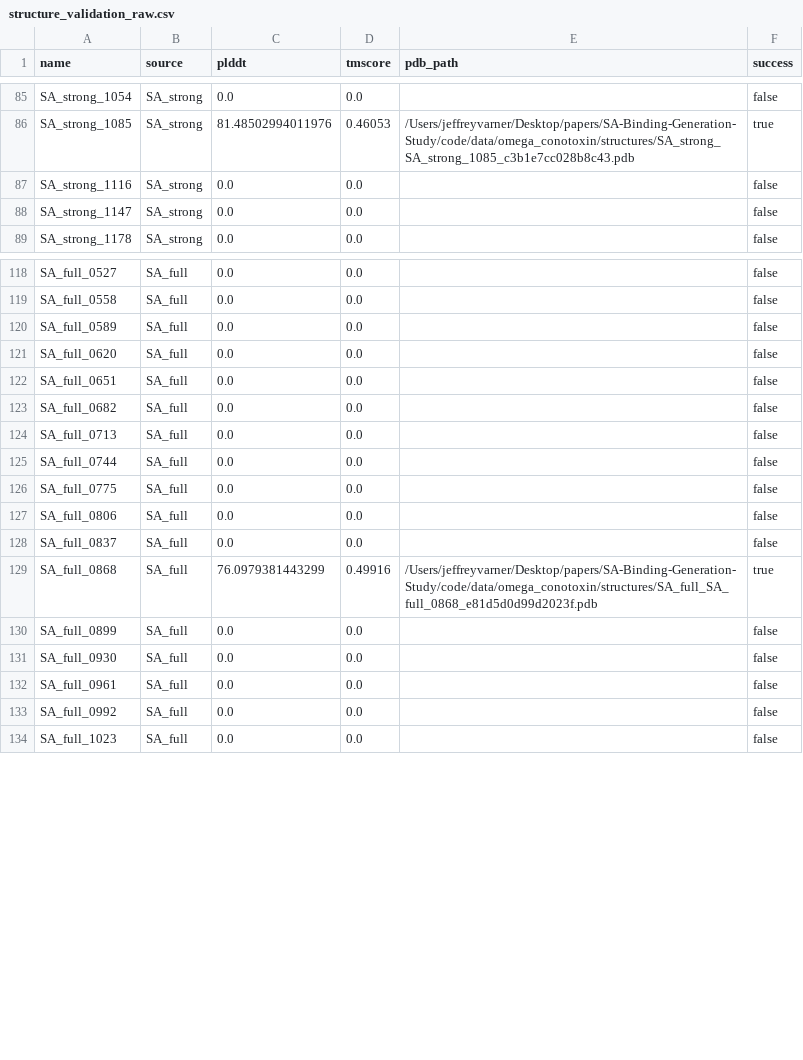
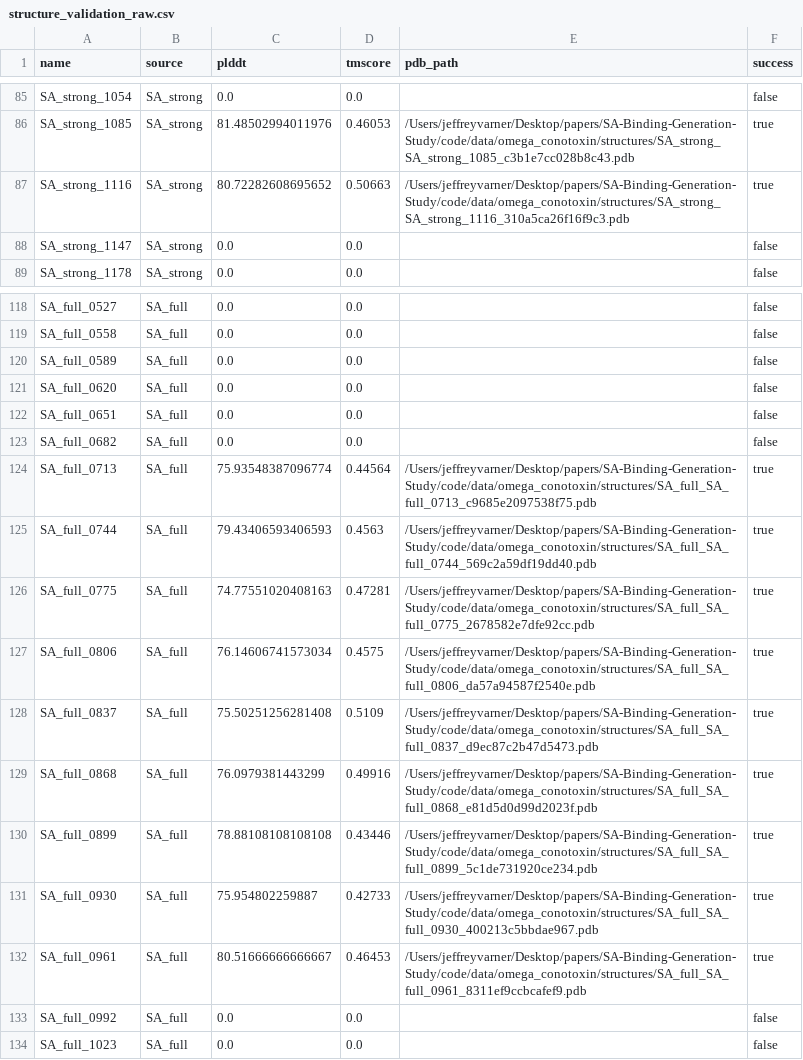
Before and after one commit to varnerlab/SA-Binding-Generation-Study, a CSV file: code/data/omega_conotoxin/structure_validation_raw.csv, drawn as a sheet; only a part is shown, gaps mark what is left out; the diff covers the shown part only.

```diff
--- a/code/data/omega_conotoxin/structure_validation_raw.csv
+++ b/code/data/omega_conotoxin/structure_validation_raw.csv
@@ -86,3 +86,3 @@ SA_strong_1054,SA_strong,0.0,0.0,,false
 SA_strong_1085,SA_strong,81.48502994011976,0.46053,/Users/jeffreyvarner/Desktop/papers/SA-Binding-Generation-Study/code/data/omega_conotoxin/structures/SA_strong_SA_strong_1085_c3b1e7cc028b8c43.pdb,true
-SA_strong_1116,SA_strong,0.0,0.0,,false
+SA_strong_1116,SA_strong,80.72282608695652,0.50663,/Users/jeffreyvarner/Desktop/papers/SA-Binding-Generation-Study/code/data/omega_conotoxin/structures/SA_strong_SA_strong_1116_310a5ca26f16f9c3.pdb,true
 SA_strong_1147,SA_strong,0.0,0.0,,false
@@ -123,11 +123,11 @@ SA_full_0651,SA_full,0.0,0.0,,false
 SA_full_0682,SA_full,0.0,0.0,,false
-SA_full_0713,SA_full,0.0,0.0,,false
-SA_full_0744,SA_full,0.0,0.0,,false
-SA_full_0775,SA_full,0.0,0.0,,false
-SA_full_0806,SA_full,0.0,0.0,,false
-SA_full_0837,SA_full,0.0,0.0,,false
+SA_full_0713,SA_full,75.93548387096774,0.44564,/Users/jeffreyvarner/Desktop/papers/SA-Binding-Generation-Study/code/data/omega_conotoxin/structures/SA_full_SA_full_0713_c9685e2097538f75.pdb,true
+SA_full_0744,SA_full,79.43406593406593,0.4563,/Users/jeffreyvarner/Desktop/papers/SA-Binding-Generation-Study/code/data/omega_conotoxin/structures/SA_full_SA_full_0744_569c2a59df19dd40.pdb,true
+SA_full_0775,SA_full,74.77551020408163,0.47281,/Users/jeffreyvarner/Desktop/papers/SA-Binding-Generation-Study/code/data/omega_conotoxin/structures/SA_full_SA_full_0775_2678582e7dfe92cc.pdb,true
+SA_full_0806,SA_full,76.14606741573034,0.4575,/Users/jeffreyvarner/Desktop/papers/SA-Binding-Generation-Study/code/data/omega_conotoxin/structures/SA_full_SA_full_0806_da57a94587f2540e.pdb,true
+SA_full_0837,SA_full,75.50251256281408,0.5109,/Users/jeffreyvarner/Desktop/papers/SA-Binding-Generation-Study/code/data/omega_conotoxin/structures/SA_full_SA_full_0837_d9ec87c2b47d5473.pdb,true
 SA_full_0868,SA_full,76.0979381443299,0.49916,/Users/jeffreyvarner/Desktop/papers/SA-Binding-Generation-Study/code/data/omega_conotoxin/structures/SA_full_SA_full_0868_e81d5d0d99d2023f.pdb,true
-SA_full_0899,SA_full,0.0,0.0,,false
-SA_full_0930,SA_full,0.0,0.0,,false
-SA_full_0961,SA_full,0.0,0.0,,false
+SA_full_0899,SA_full,78.88108108108108,0.43446,/Users/jeffreyvarner/Desktop/papers/SA-Binding-Generation-Study/code/data/omega_conotoxin/structures/SA_full_SA_full_0899_5c1de731920ce234.pdb,true
+SA_full_0930,SA_full,75.954802259887,0.42733,/Users/jeffreyvarner/Desktop/papers/SA-Binding-Generation-Study/code/data/omega_conotoxin/structures/SA_full_SA_full_0930_400213c5bbdae967.pdb,true
+SA_full_0961,SA_full,80.51666666666667,0.46453,/Users/jeffreyvarner/Desktop/papers/SA-Binding-Generation-Study/code/data/omega_conotoxin/structures/SA_full_SA_full_0961_8311ef9ccbcafef9.pdb,true
 SA_full_0992,SA_full,0.0,0.0,,false
```
Also changed, not shown: 28 edited cells elsewhere in this file, code/data/omega_conotoxin/structure_validation_summary.csv, 5 other files.
